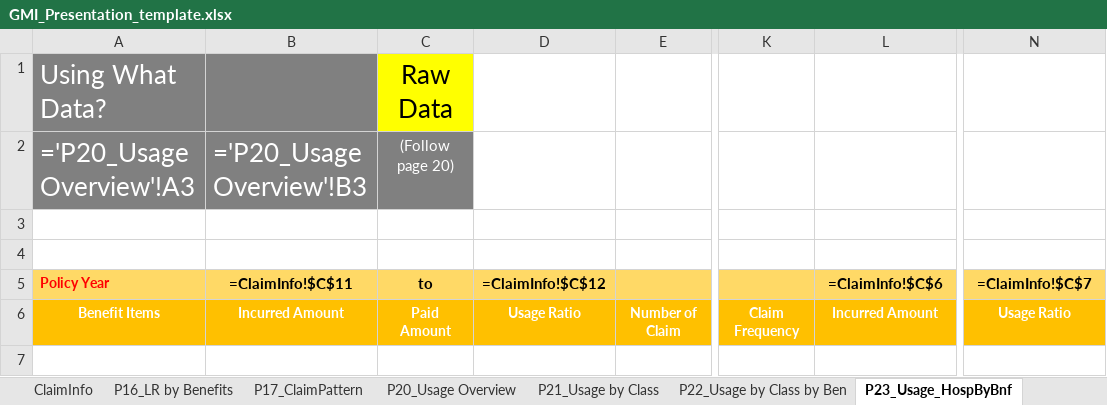
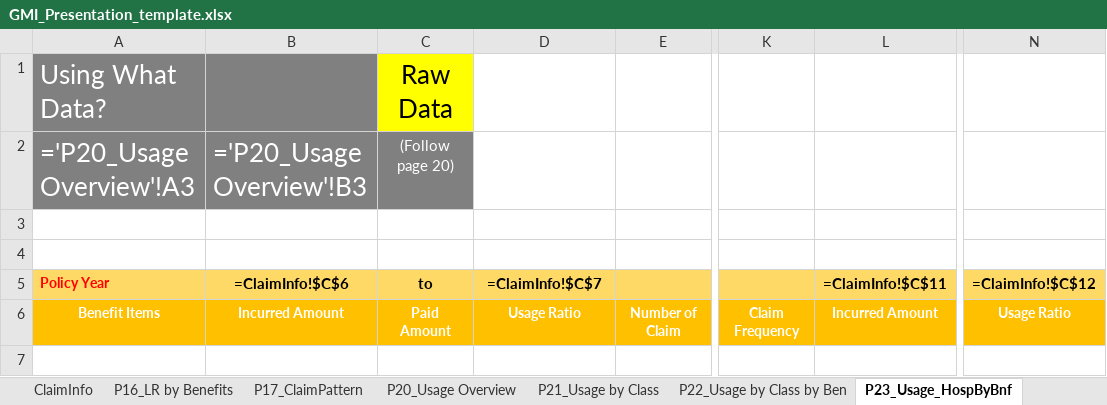
Before and after one commit to Tiriosh1007/RawClaimMCR, an Excel workbook: GMI_Presentation_template.xlsx, sheet P23_Usage_HospByBnf, drawn as a sheet; only a part is shown, gaps mark what is left out; values as stored, in another font and other column widths than the file's, no borders; formulas are shown in place of their values; conditional formats not drawn; the diff names each change by its address in the sheet, - before the commit and + after, or states it on an @@ line.

Commit message:
cells update

```diff
--- a/GMI_Presentation_template.xlsx (sheet P23_Usage_HospByBnf)
+++ b/GMI_Presentation_template.xlsx (sheet P23_Usage_HospByBnf)
-B5: =ClaimInfo!$C$11
+B5: =ClaimInfo!$C$6
-D5: =ClaimInfo!$C$12
+D5: =ClaimInfo!$C$7
-L5: =ClaimInfo!$C$6
+L5: =ClaimInfo!$C$11
-N5: =ClaimInfo!$C$7
+N5: =ClaimInfo!$C$12
```
